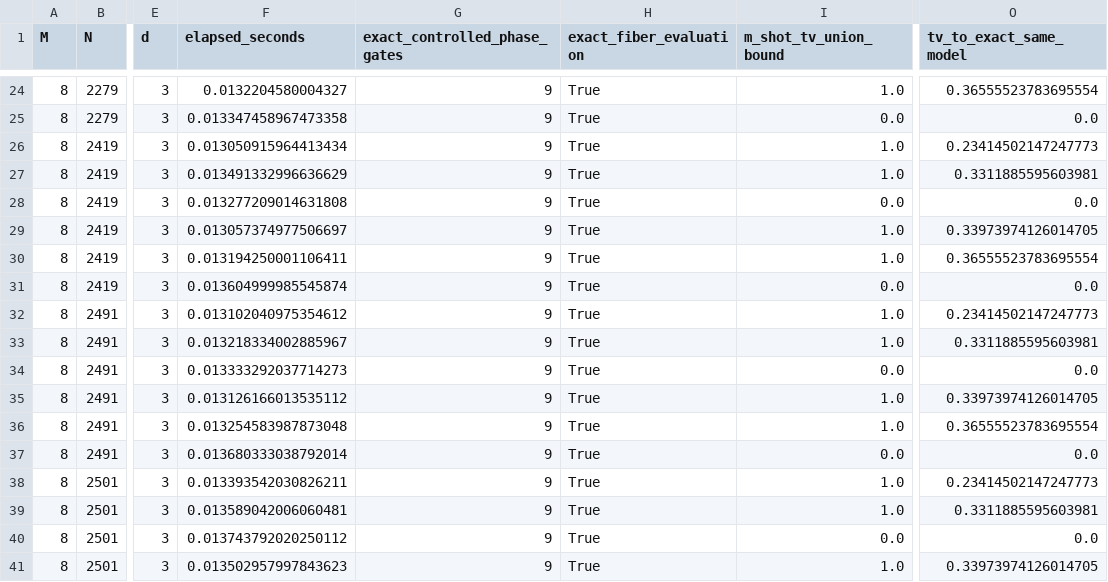
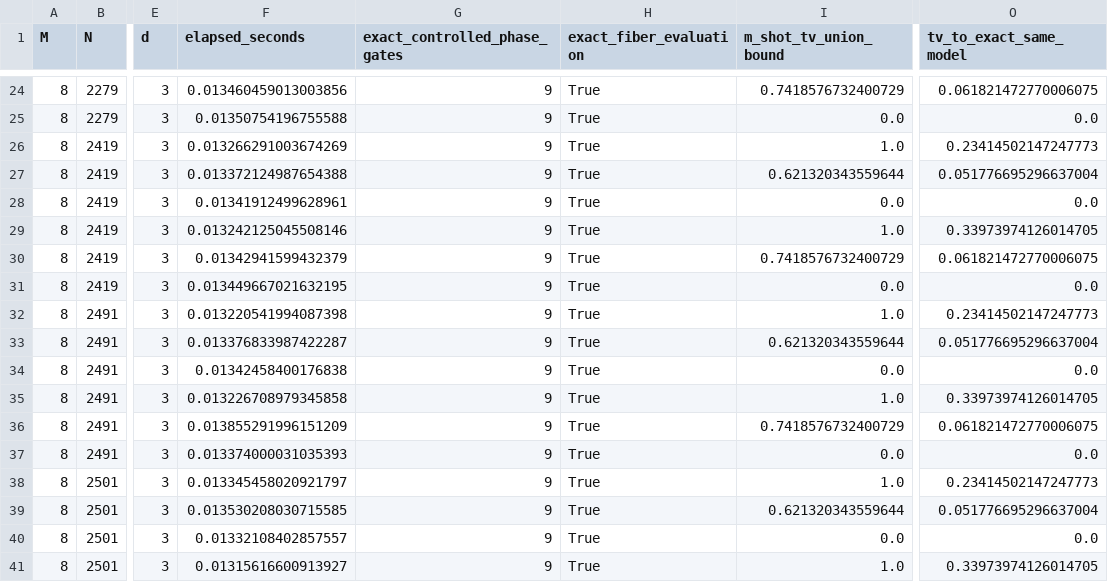
Before and after one commit to simransummermalik/RegevsCircutandLatticePostProcessing, a CSV file: results/qft_noise/fiber_rows.csv, drawn as a sheet; only a part is shown, gaps mark what is left out; the diff covers the shown part only; the diff names each change by its address in the sheet, - before the commit and + after, or states it on an @@ line.

```diff
--- a/results/qft_noise/fiber_rows.csv
+++ b/results/qft_noise/fiber_rows.csv
-F24 (elapsed_seconds): 0.0132204580004327
+F24 (elapsed_seconds): 0.013460459013003856
-I24 (m_shot_tv_union_bound): 1.0
+I24 (m_shot_tv_union_bound): 0.7418576732400729
-O24 (tv_to_exact_same_model): 0.36555523783695554
+O24 (tv_to_exact_same_model): 0.061821472770006075
-F25 (elapsed_seconds): 0.013347458967473358
+F25 (elapsed_seconds): 0.01350754196755588
-F26 (elapsed_seconds): 0.013050915964413434
+F26 (elapsed_seconds): 0.013266291003674269
-F27 (elapsed_seconds): 0.013491332996636629
+F27 (elapsed_seconds): 0.013372124987654388
-I27 (m_shot_tv_union_bound): 1.0
+I27 (m_shot_tv_union_bound): 0.621320343559644
-O27 (tv_to_exact_same_model): 0.3311885595603981
+O27 (tv_to_exact_same_model): 0.051776695296637004
-F28 (elapsed_seconds): 0.013277209014631808
+F28 (elapsed_seconds): 0.01341912499628961
-F29 (elapsed_seconds): 0.013057374977506697
+F29 (elapsed_seconds): 0.013242125045508146
-F30 (elapsed_seconds): 0.013194250001106411
+F30 (elapsed_seconds): 0.01342941599432379
-I30 (m_shot_tv_union_bound): 1.0
+I30 (m_shot_tv_union_bound): 0.7418576732400729
-O30 (tv_to_exact_same_model): 0.36555523783695554
+O30 (tv_to_exact_same_model): 0.061821472770006075
-F31 (elapsed_seconds): 0.013604999985545874
+F31 (elapsed_seconds): 0.013449667021632195
-F32 (elapsed_seconds): 0.013102040975354612
+F32 (elapsed_seconds): 0.013220541994087398
-F33 (elapsed_seconds): 0.013218334002885967
+F33 (elapsed_seconds): 0.013376833987422287
-I33 (m_shot_tv_union_bound): 1.0
+I33 (m_shot_tv_union_bound): 0.621320343559644
-O33 (tv_to_exact_same_model): 0.3311885595603981
+O33 (tv_to_exact_same_model): 0.051776695296637004
-F34 (elapsed_seconds): 0.013333292037714273
+F34 (elapsed_seconds): 0.01342458400176838
-F35 (elapsed_seconds): 0.013126166013535112
+F35 (elapsed_seconds): 0.013226708979345858
-F36 (elapsed_seconds): 0.013254583987873048
+F36 (elapsed_seconds): 0.013855291996151209
-I36 (m_shot_tv_union_bound): 1.0
+I36 (m_shot_tv_union_bound): 0.7418576732400729
-O36 (tv_to_exact_same_model): 0.36555523783695554
+O36 (tv_to_exact_same_model): 0.061821472770006075
-F37 (elapsed_seconds): 0.013680333038792014
+F37 (elapsed_seconds): 0.013374000031035393
-F38 (elapsed_seconds): 0.013393542030826211
+F38 (elapsed_seconds): 0.013345458020921797
-F39 (elapsed_seconds): 0.013589042006060481
+F39 (elapsed_seconds): 0.013530208030715585
-I39 (m_shot_tv_union_bound): 1.0
+I39 (m_shot_tv_union_bound): 0.621320343559644
-O39 (tv_to_exact_same_model): 0.3311885595603981
+O39 (tv_to_exact_same_model): 0.051776695296637004
-F40 (elapsed_seconds): 0.013743792020250112
+F40 (elapsed_seconds): 0.01332108402857557
-F41 (elapsed_seconds): 0.013502957997843623
+F41 (elapsed_seconds): 0.01315616600913927
```
Also changed, not shown: 54 edited cells elsewhere in this file, results/qft_noise/analytic_rows.csv, results/qft_precision_scaling/cluster_bootstrap_rows.csv, 40 other files.
